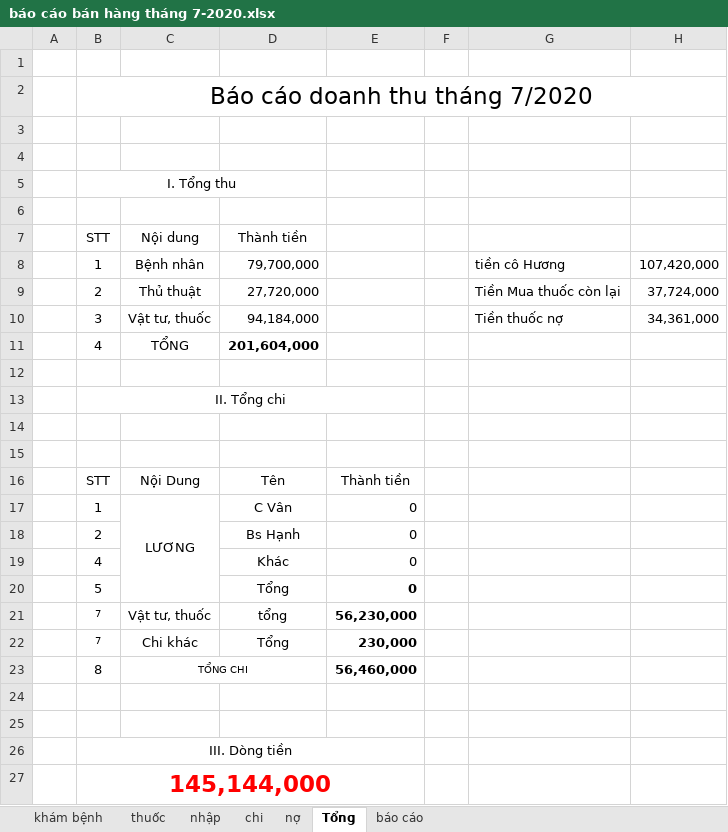
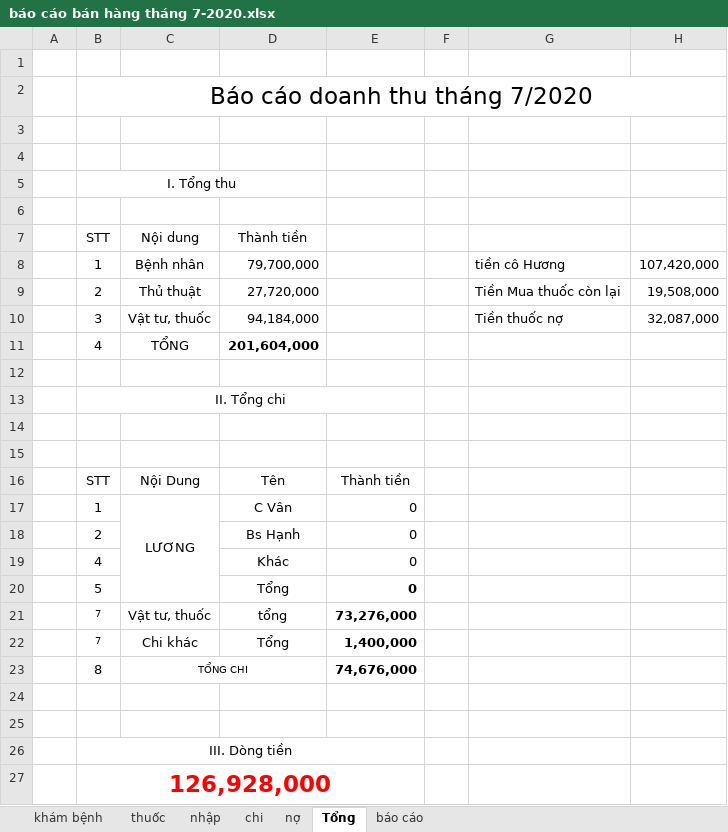
Before and after one commit to minhvl/phongkham, an Excel workbook: Báo cáo/tháng 7 - 2020/báo cáo bán hàng tháng 7-2020.xlsx, sheet Tổng, drawn as a sheet; values as stored, in another font and other column widths than the file's, no borders; the diff names each change by its address in the sheet, - before the commit and + after, or states it on an @@ line.

```diff
--- a/Báo cáo/tháng 7 - 2020/báo cáo bán hàng tháng 7-2020.xlsx (sheet Tổng)
+++ b/Báo cáo/tháng 7 - 2020/báo cáo bán hàng tháng 7-2020.xlsx (sheet Tổng)
-H9: 37,724,000
+H9: 19,508,000
-H10: 34,361,000
+H10: 32,087,000
-E21: 56,230,000
+E21: 73,276,000
-E22: 230,000
+E22: 1,400,000
-E23: 56,460,000
+E23: 74,676,000
-B27 (STT): 145,144,000
+B27 (STT): 126,928,000
```
Also changed, not shown: sheet nhập, sheet chi, sheet báo cáo.
